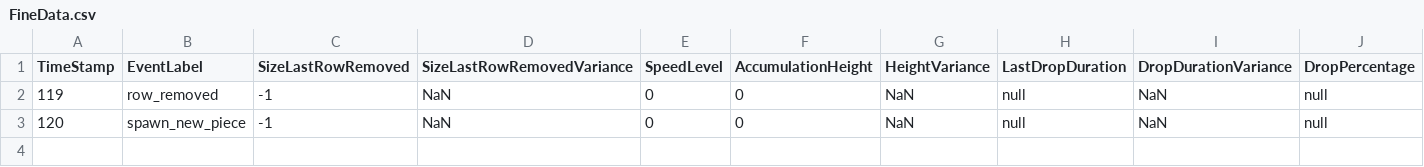
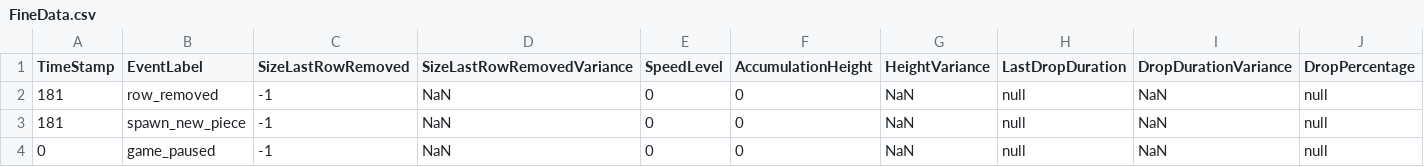
Before and after one commit to koneill1994/FlowTetris, a CSV file: DATA/FineData.csv, drawn as a sheet.

```diff
--- a/DATA/FineData.csv
+++ b/DATA/FineData.csv
@@ -1,3 +1,4 @@
 TimeStamp,EventLabel,SizeLastRowRemoved,SizeLastRowRemovedVariance,SpeedLevel,AccumulationHeight,HeightVariance,LastDropDuration,DropDurationVariance,DropPercentage,
-119,row_removed,-1,NaN,0,0,NaN,null,NaN,null
-120,spawn_new_piece,-1,NaN,0,0,NaN,null,NaN,null
+181,row_removed,-1,NaN,0,0,NaN,null,NaN,null
+181,spawn_new_piece,-1,NaN,0,0,NaN,null,NaN,null
+0,game_paused,-1,NaN,0,0,NaN,null,NaN,null
```
Also changed, not shown: EXPERIMENT/DATA/FOCUS_DEMO FOCUS_TASK JUNK.csv, EXPERIMENT/DATA/FOCUS_TASK FOCUS_TASK JUNK.csv, 4 other files.
